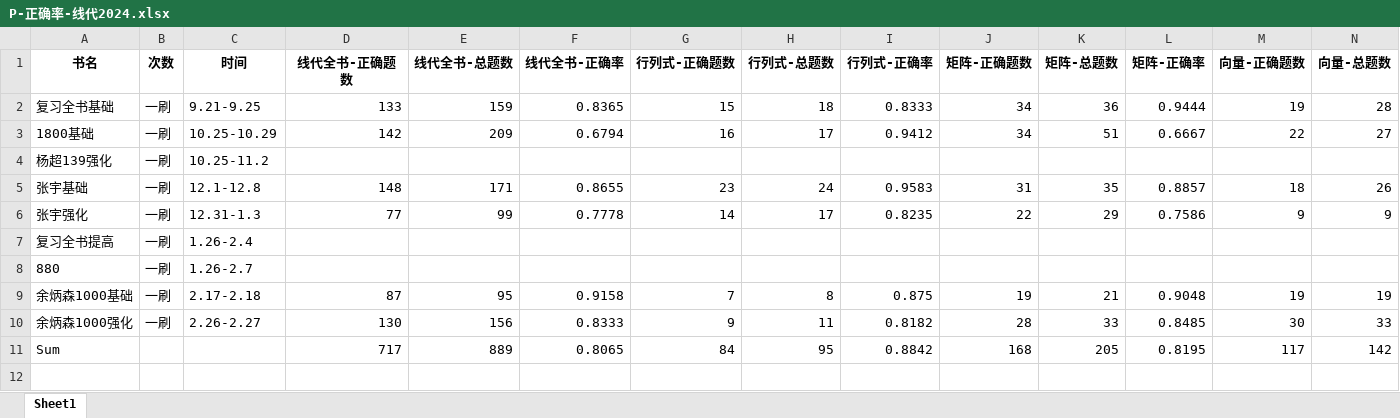
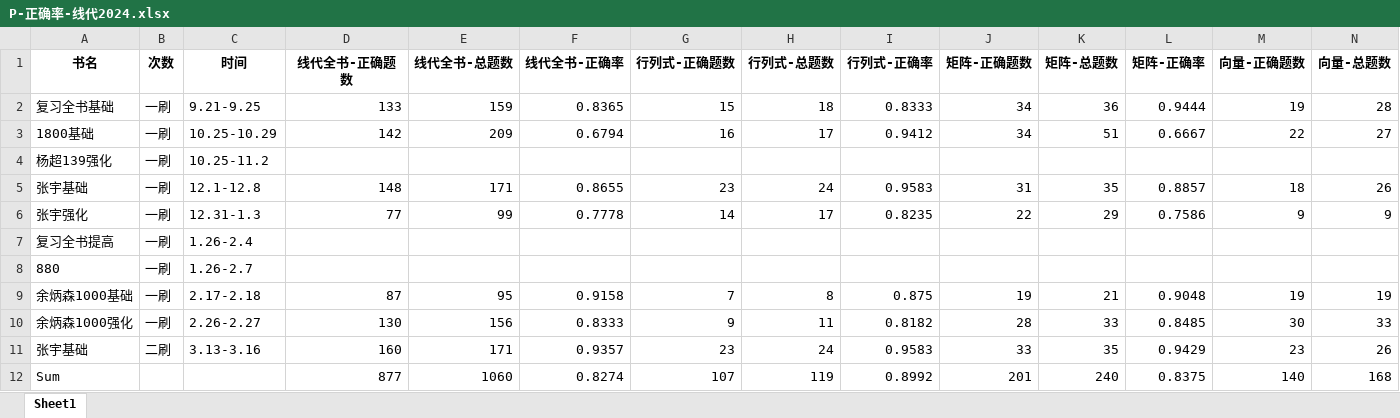
Before and after one commit to virtualxiaoman/kaoyan, an Excel workbook: data/xlsx/P-正确率-线代2024.xlsx, sheet Sheet1, drawn as a sheet; only a part is shown; values as stored, in another font and other column widths than the file's, no borders; removed rows and columns are numbered as before the commit, all else as after; rows hold the shown columns only; the diff names each change by its address in the sheet, - before the commit and + after, or states it on an @@ line.

```diff
--- a/data/xlsx/P-正确率-线代2024.xlsx (sheet Sheet1)
+++ b/data/xlsx/P-正确率-线代2024.xlsx (sheet Sheet1)
-row 11: Sum |  |  | 717 | 889 | 0.8065 | 84 | 95 | 0.8842 | 168 | 205 | 0.8195 | 117 | 142
+row 11: 张宇基础 | 二刷 | 3.13-3.16 | 160 | 171 | 0.9357 | 23 | 24 | 0.9583 | 33 | 35 | 0.9429 | 23 | 26
+row 12: Sum |  |  | 877 | 1060 | 0.8274 | 107 | 119 | 0.8992 | 201 | 240 | 0.8375 | 140 | 168
```
Also changed, not shown: data/xlsx/P-正确率-概率论2024.xlsx, data/xlsx/P-正确率-高数2024.xlsx, 20 other files.
